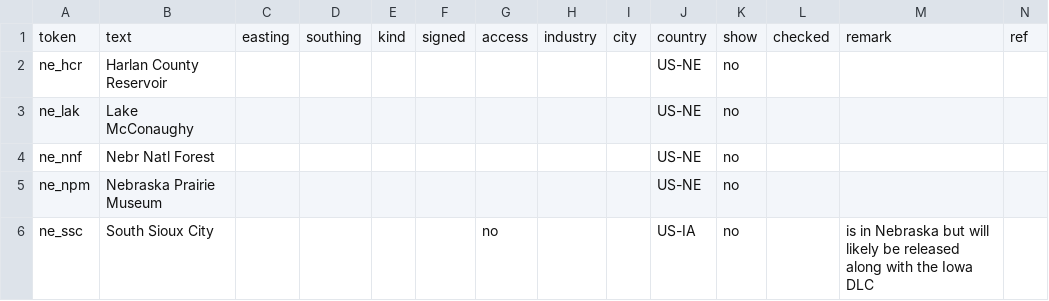
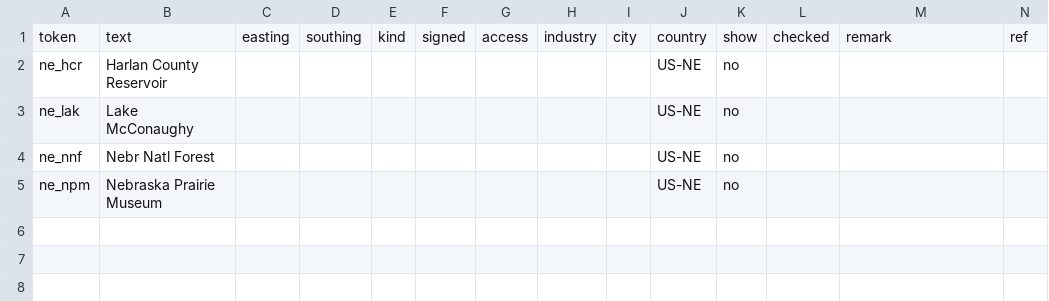
Before and after one commit to nautofon/ats-towns, a CSV file: US/US-NE.csv, drawn as a sheet; the diff names each change by its address in the sheet, - before the commit and + after, or states it on an @@ line.

Commit message:
Fix obvious issues in Iowa and Missouri

```diff
--- a/US/US-NE.csv
+++ b/US/US-NE.csv
-row 6: ne_ssc | South Sioux City |  |  |  |  | no |  |  | US-IA | no |  | is in Nebraska but will likely be released along with the Iowa DLC
```
Also changed, not shown: 1 other file.
